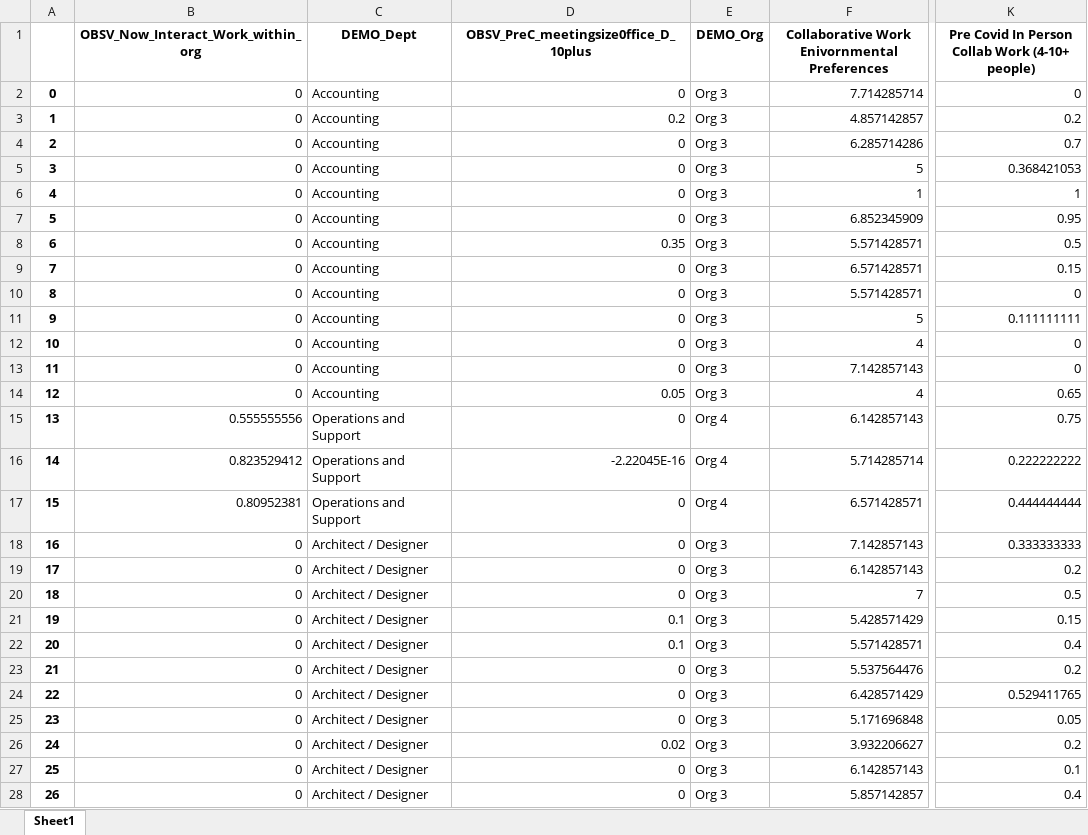
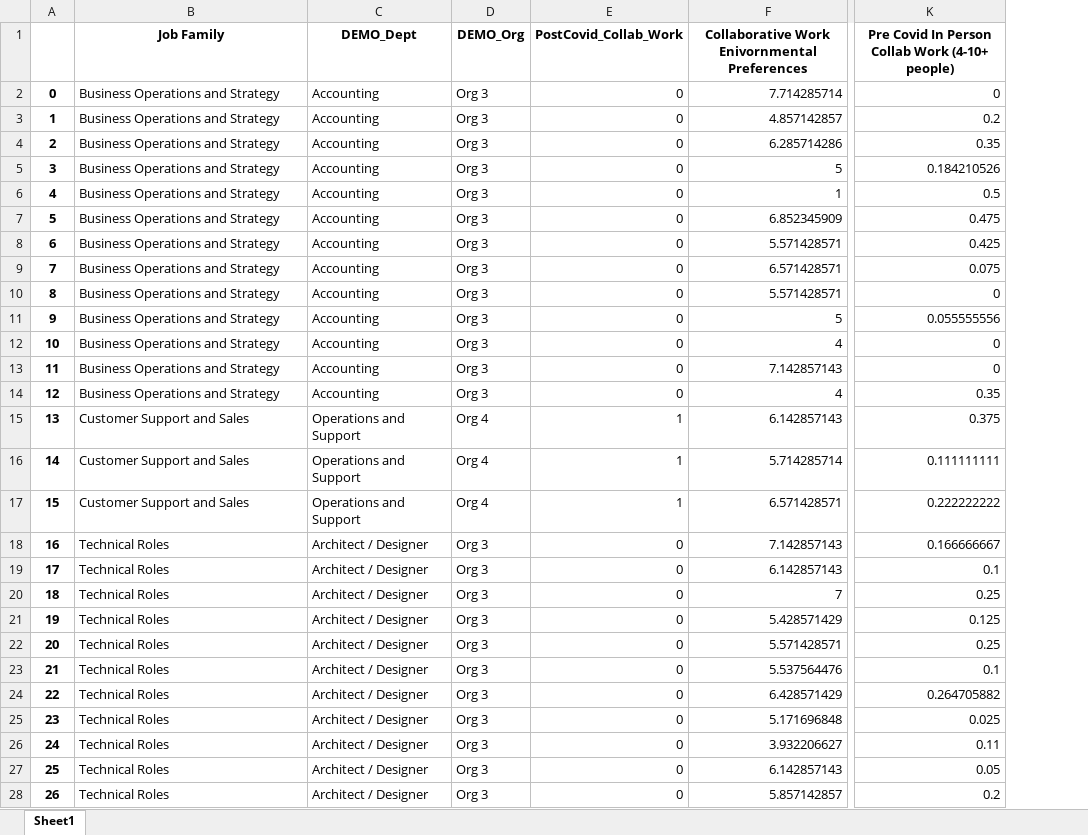
Before and after one commit to Anway-Agte/Wharton-Competition-, an Excel workbook: org134-composite.xlsx, sheet Sheet1, drawn as a sheet; only a part is shown, gaps mark what is left out; values as stored, in another font and other column widths than the file's, no borders; removed rows and columns are numbered as before the commit, all else as after; the diff covers the shown part only; the diff names each change by its address in the sheet, - before the commit and + after, or states it on an @@ line.

```diff
--- a/org134-composite.xlsx (sheet Sheet1)
+++ b/org134-composite.xlsx (sheet Sheet1)
-column D, rows 1-28: OBSV_PreC_meetingsize0ffice_D_10plus | 0 | 0.2 | 0 | 0 | 0 | 0 | 0.35 | 0 | 0 | 0 | 0 | 0 | 0.05 | 0 | -2.22045E-16 | 0 | 0 | 0 | 0 | 0.1 | 0.1 | 0 | 0 | 0 | 0.02 | 0 | 0
+column E (PostCovid_Collab_Work), rows 2-28: 0 | 0 | 0 | 0 | 0 | 0 | 0 | 0 | 0 | 0 | 0 | 0 | 0 | 1 | 1 | 1 | 0 | 0 | 0 | 0 | 0 | 0 | 0 | 0 | 0 | 0 | 0
-B1: OBSV_Now_Interact_Work_within_org
+B1: Job Family
-B2:B14 (Job Family): 0
+B2:B14 (Job Family): Business Operations and Strategy
-K4: 0.7
+K4: 0.35
-K5: 0.368421053
+K5: 0.184210526
-K6: 1
+K6: 0.5
-K7: 0.95
+K7: 0.475
-K8: 0.5
+K8: 0.425
-K9: 0.15
+K9: 0.075
-K11: 0.111111111
+K11: 0.055555556
-K14: 0.65
+K14: 0.35
-B15 (Job Family): 0.555555556
+B15 (Job Family): Customer Support and Sales
-K15: 0.75
+K15: 0.375
-B16 (Job Family): 0.823529412
+B16 (Job Family): Customer Support and Sales
-K16: 0.222222222
+K16: 0.111111111
-B17 (Job Family): 0.80952381
+B17 (Job Family): Customer Support and Sales
-K17: 0.444444444
+K17: 0.222222222
-B18:B28 (Job Family): 0
+B18:B28 (Job Family): Technical Roles
-K18: 0.333333333
+K18: 0.166666667
-K19: 0.2
+K19: 0.1
-K20: 0.5
+K20: 0.25
-K21: 0.15
+K21: 0.125
-K22: 0.4
+K22: 0.25
-K23: 0.2
+K23: 0.1
-K24: 0.529411765
+K24: 0.264705882
-K25: 0.05
+K25: 0.025
-K26: 0.2
+K26: 0.11
-K27: 0.1
+K27: 0.05
-K28: 0.4
+K28: 0.2
```
Also changed, not shown: 1284 edited cells elsewhere in this sheet, descriptive.xlsx, finalorg134.xlsx, 2 other files.
